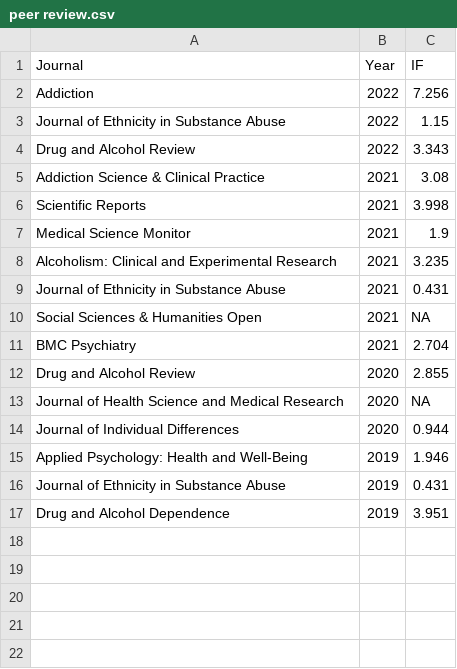
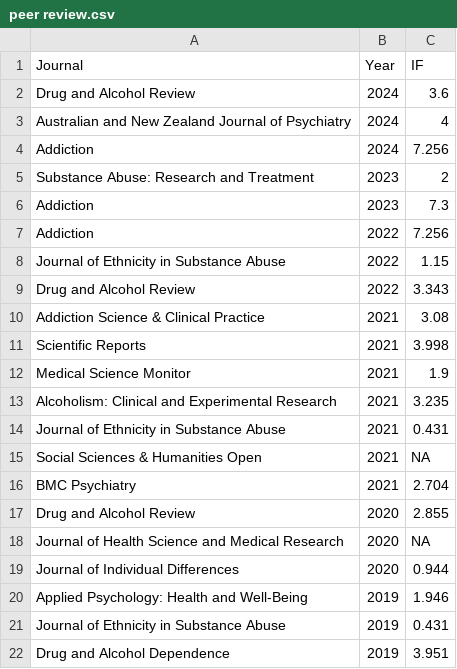
Before and after one commit to conig/jamesconigrave, a CSV file: inst/db/peer review.csv, drawn as a sheet; the diff names each change by its address in the sheet, - before the commit and + after, or states it on an @@ line.

Commit message:
update peer review table

```diff
--- a/inst/db/peer review.csv
+++ b/inst/db/peer review.csv
+row 2: Drug and Alcohol Review | 2024 | 3.6
+row 3: Australian and New Zealand Journal of Psychiatry | 2024 | 4
+row 4: Addiction | 2024 | 7.256
+row 5: Substance Abuse: Research and Treatment | 2023 | 2
+row 6: Addiction | 2023 | 7.3
```
Also changed, not shown: 1 other file.
